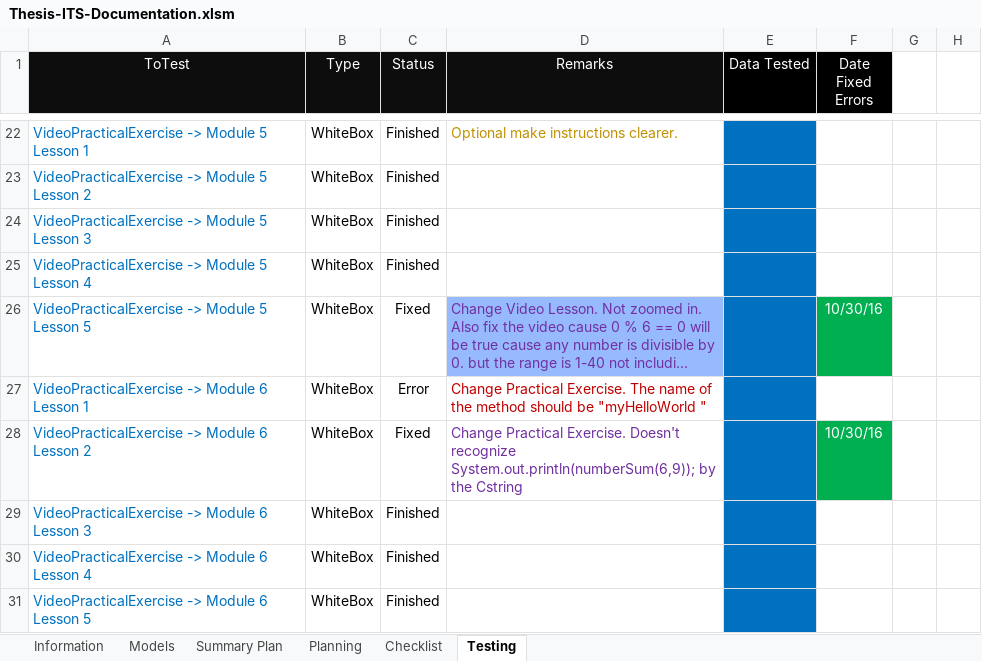
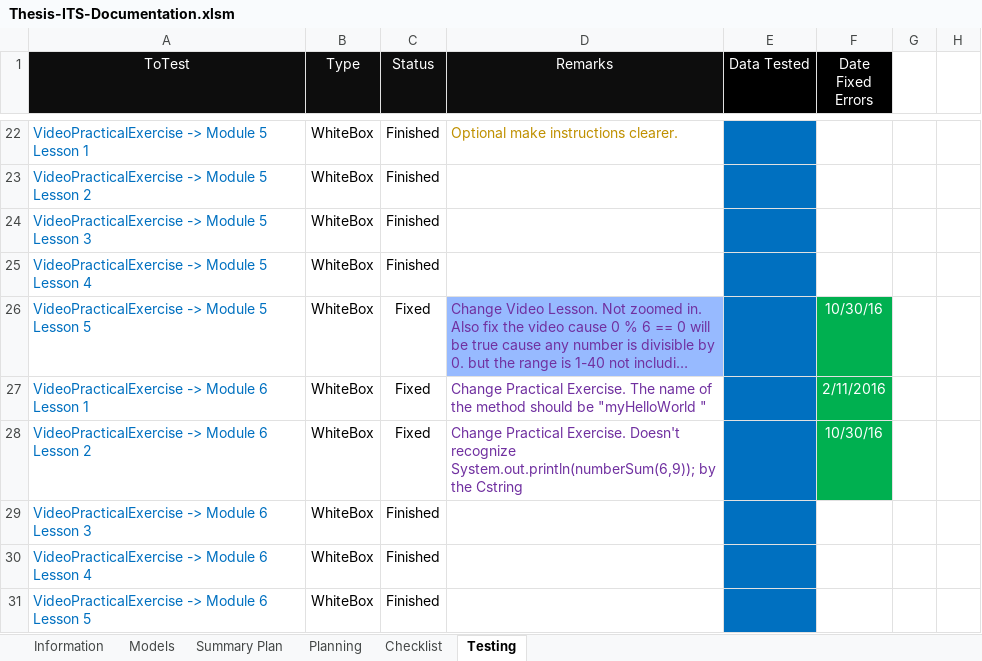
Before and after one commit to robertoguazon/Thesis-ITS, an Excel workbook: documentation/Thesis-ITS-Documentation.xlsm, sheet Testing, drawn as a sheet; only a part is shown, gaps mark what is left out; long unchanged cells end in …; values as stored, in another font and other column widths than the file's, no borders; conditional formats not drawn; the diff covers the shown part only; the diff names each change by its address in the sheet, - before the commit and + after, or states it on an @@ line.

```diff
--- a/documentation/Thesis-ITS-Documentation.xlsm (sheet Testing)
+++ b/documentation/Thesis-ITS-Documentation.xlsm (sheet Testing)
-C27 (Status): Error
+C27 (Status): Fixed
-D27 text colour: #C00000
+D27 text colour: #7030A0
-F27 (Date Fixed Errors): (empty)
+F27 (Date Fixed Errors): 2/11/2016
-F27 fill: none
+F27 fill: #00B050
```
Also changed, not shown: 7 edited cells and cell formats elsewhere in this sheet, sheet Summary Plan, charts or pictures, 4 other files.
